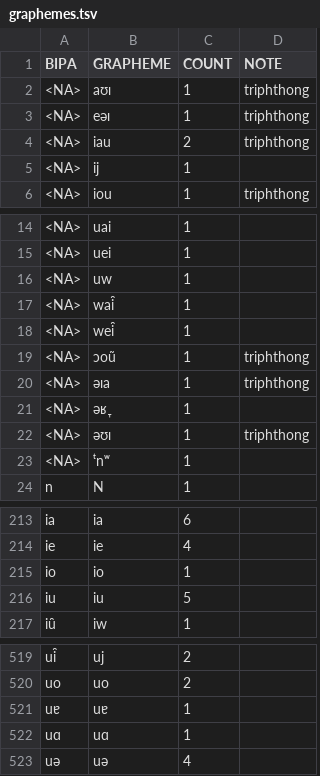
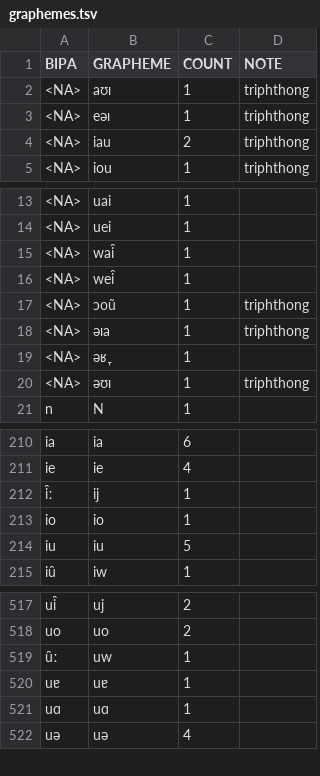
Before and after one commit to cldf-clts/clts, a TSV file: sources/jipa/graphemes.tsv, drawn as a sheet; only a part is shown, gaps mark what is left out; removed rows and columns are numbered as before the commit, all else as after; the diff covers the shown part only; the diff names each change by its address in the sheet, - before the commit and + after, or states it on an @@ line.

```diff
--- a/sources/jipa/graphemes.tsv
+++ b/sources/jipa/graphemes.tsv
-row 5: <NA> | ij | 1
-row 16: <NA> | uw | 1
-row 23: <NA> | ᵗnʷ | 1
+row 212: i̯ː | ij | 1
+row 519: u̯ː | uw | 1
```
Also changed, not shown: 1 added row and 10 edited cells elsewhere in this file, sources/lapsyd/graphemes.tsv, sources/phoible/graphemes.tsv.
